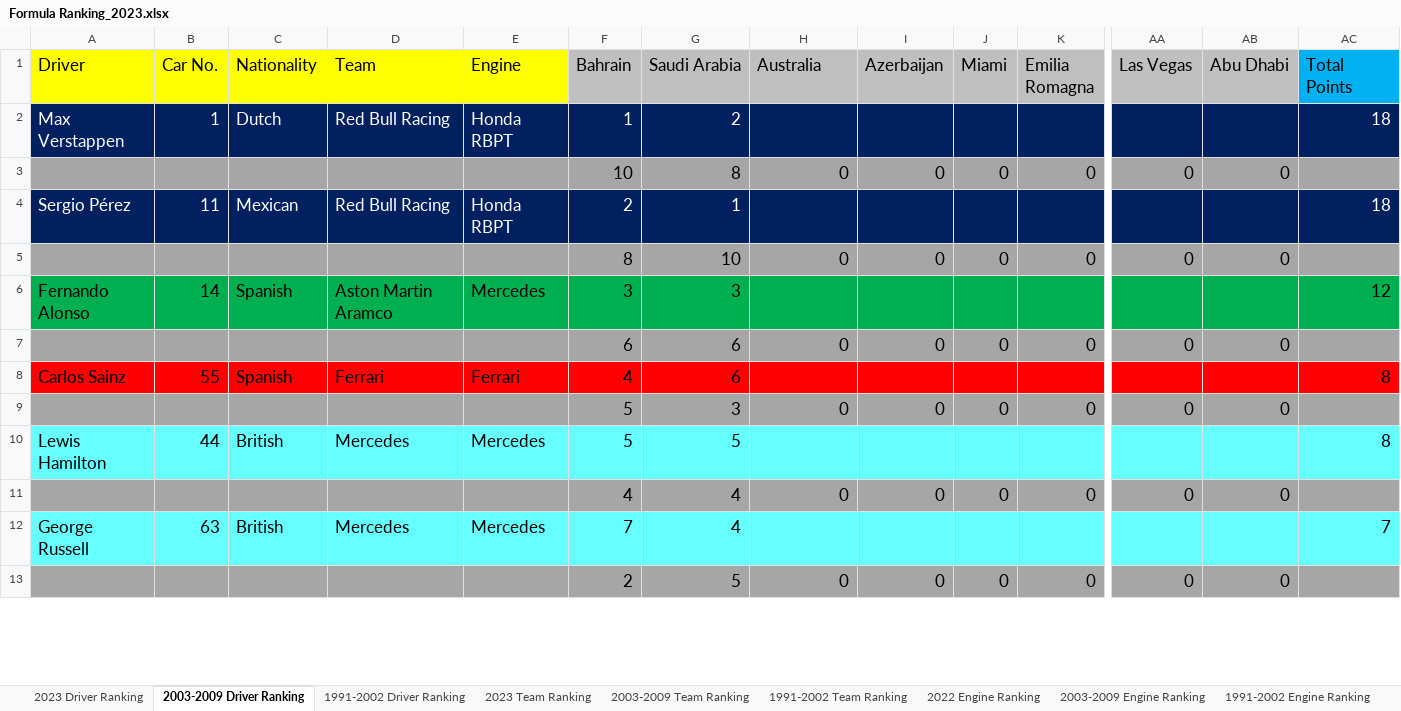
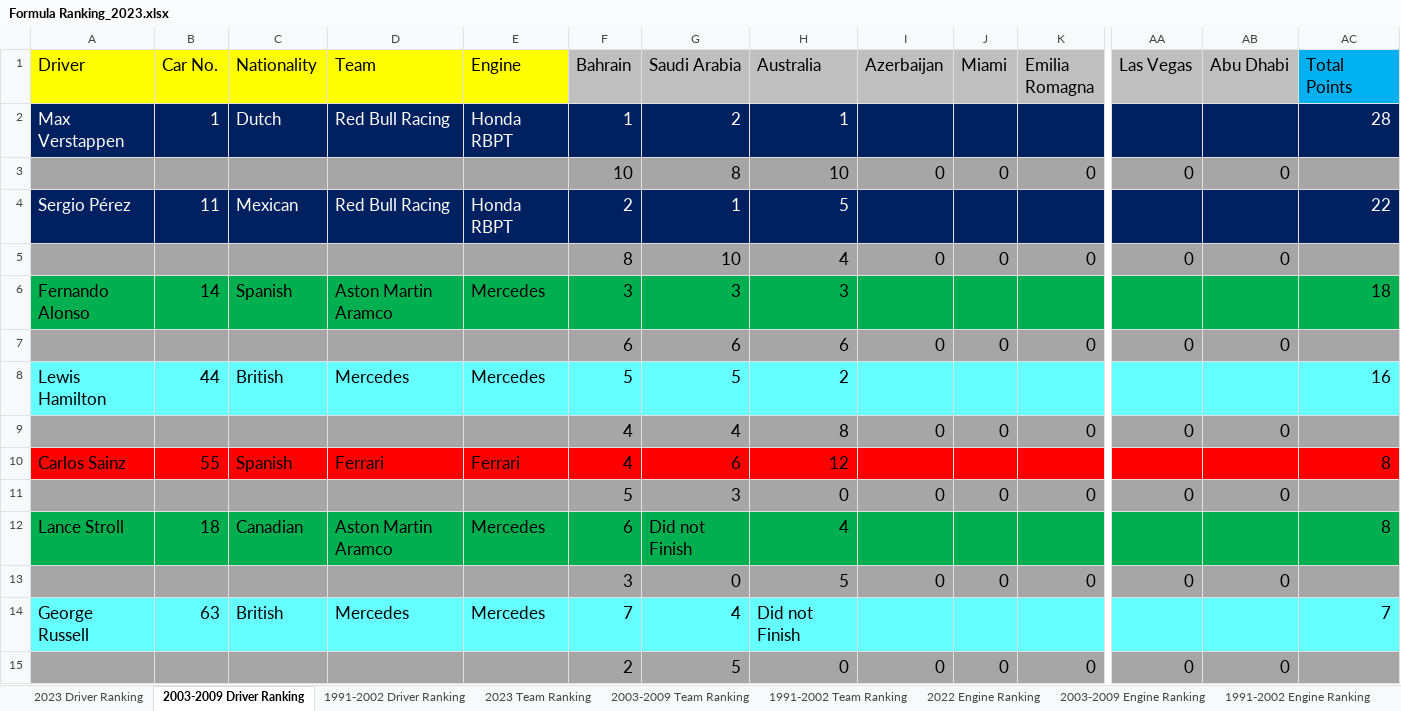
Before and after one commit to LITTLEPINKALLDEAD/DatasOnTelecom, an Excel workbook: 文档/其他文档/Others/Sports/Formula Ranking_2023.xlsx, sheet 2003-2009 Driver Ranking, drawn as a sheet; only a part is shown, gaps mark what is left out; values as stored, in another font and other column widths than the file's, no borders; removed rows and columns are numbered as before the commit, all else as after; rows hold the shown columns only; the diff covers the shown part only; the diff names each change by its address in the sheet, - before the commit and + after, or states it on an @@ line.

```diff
--- a/文档/其他文档/Others/Sports/Formula Ranking_2023.xlsx (sheet 2003-2009 Driver Ranking)
+++ b/文档/其他文档/Others/Sports/Formula Ranking_2023.xlsx (sheet 2003-2009 Driver Ranking)
-H2 (Australia): (empty)
+H2 (Australia): 1
-AC2 (Total Points): 18
+AC2 (Total Points): 28
-H3 (Australia): 0
+H3 (Australia): 10
-H4 (Australia): (empty)
+H4 (Australia): 5
-AC4 (Total Points): 18
+AC4 (Total Points): 22
-H5 (Australia): 0
+H5 (Australia): 4
-H6 (Australia): (empty)
+H6 (Australia): 3
-AC6 (Total Points): 12
+AC6 (Total Points): 18
-H7 (Australia): 0
+H7 (Australia): 6
+row 8: Lewis Hamilton | 44 | British | Mercedes | Mercedes | 5 | 5 | 2 |  |  |  |  |  | 16
+row 9:  |  |  |  |  | 4 | 4 | 8 | 0 | 0 | 0 | 0 | 0
-H10 (Australia): (empty)
+H10 (Australia): 12
-row 10: Lewis Hamilton | 44 | British | Mercedes | Mercedes | 5 | 5 |  |  |  |  |  |  | 8
+row 12: Lance Stroll | 18 | Canadian | Aston Martin Aramco | Mercedes | 6 | Did not Finish | 4 |  |  |  |  |  | 8
-F13 (Bahrain): 4
+F13 (Bahrain): 3
-G13 (Saudi Arabia): 4
+G13 (Saudi Arabia): 0
-H13 (Australia): 0
+H13 (Australia): 5
-H14 (Australia): (empty)
+H14 (Australia): Did not Finish
```
Also changed, not shown: 10 added rows, 12 removed rows, 7 edited cells and cell formats elsewhere in this sheet, sheet 2023 Driver Ranking, sheet 1991-2002 Driver Ranking, sheet 2023 Team Ranking, sheet 2003-2009 Team Ranking, sheet 1991-2002 Team Ranking, formulas that keep their value, 文档/其他文档/Others/Sports/The stats of Fernando Alonso in Formula One.xlsx, 3 other files.
